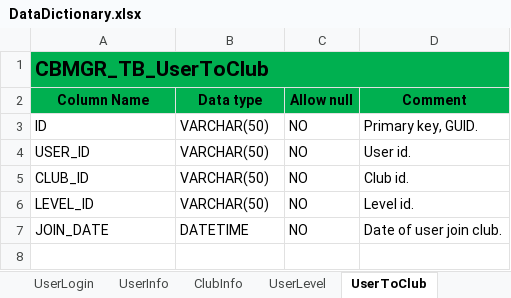
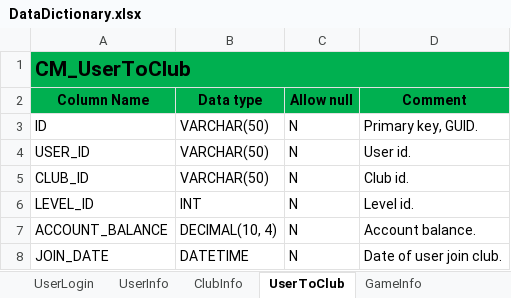
Before and after one commit to OrgRhaegar/CBMGR, an Excel workbook: Documents/DataDictionary.xlsx, sheet UserToClub, drawn as a sheet; values as stored, in another font and other column widths than the file's, no borders; addresses are those after the commit; the diff names each change by its address in the sheet, - before the commit and + after, or states it on an @@ line.

Commit message:
update data dictionary

```diff
--- a/Documents/DataDictionary.xlsx (sheet UserToClub)
+++ b/Documents/DataDictionary.xlsx (sheet UserToClub)
-sheet tab: UserLevel
-A1 (Column Name): CBMGR_TB_UserToClub
+A1 (Column Name): CM_UserToClub
-C3:C6 (Allow null): NO
+C3:C6 (Allow null): N
-B6 (Data type): VARCHAR(50)
+B6 (Data type): INT
+row 7: ACCOUNT_BALANCE | DECIMAL(10, 4) | N | Account balance.
-C8 (Allow null): NO
+C8 (Allow null): N
```
Also changed, not shown: sheet GroundInfo, sheet EnumItem, sheet EnumType, sheet UserSignUpHistory, sheet UserSignUp, sheet ClubInfo, 3 more sheets, 1 other file.
